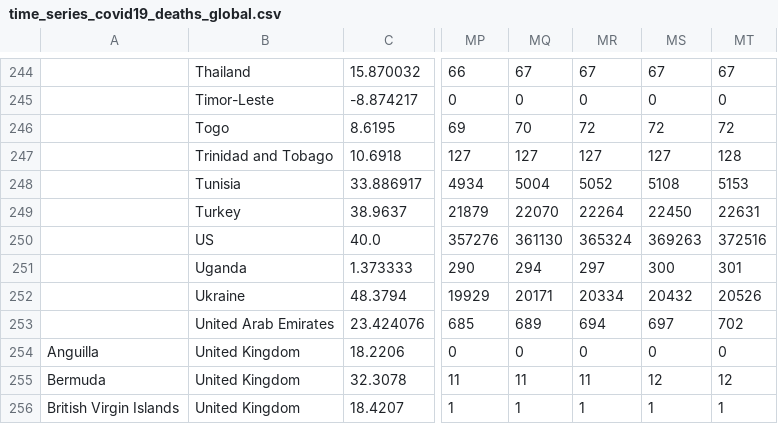
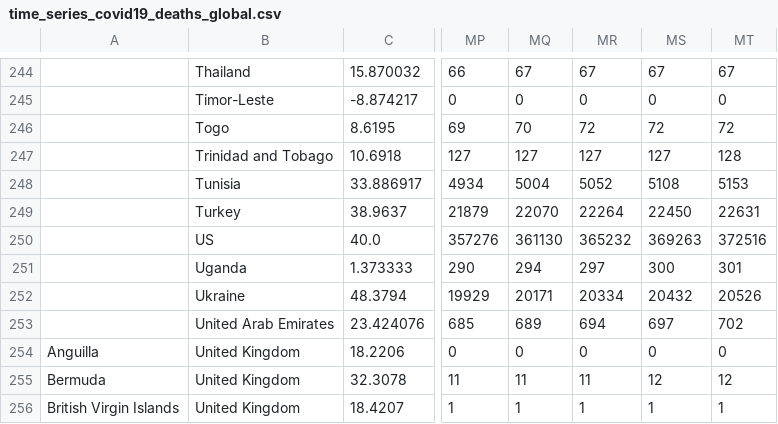
Before and after one commit to Covid-19-Response-Greece/covid19-data-greece, a CSV file: data/all_countries/JohnsHopkinsCSSE/time_series_covid19_deaths_global.csv, drawn as a sheet; only a part is shown, gaps mark what is left out; the diff names each change by its address in the sheet, - before the commit and + after, or states it on an @@ line.

```diff
--- a/data/all_countries/JohnsHopkinsCSSE/time_series_covid19_deaths_global.csv
+++ b/data/all_countries/JohnsHopkinsCSSE/time_series_covid19_deaths_global.csv
-MR250: 365324
+MR250: 365232
```
Also changed, not shown: data/greece/isMOOD/cases_by_region_timeline.csv, 1 other file.
